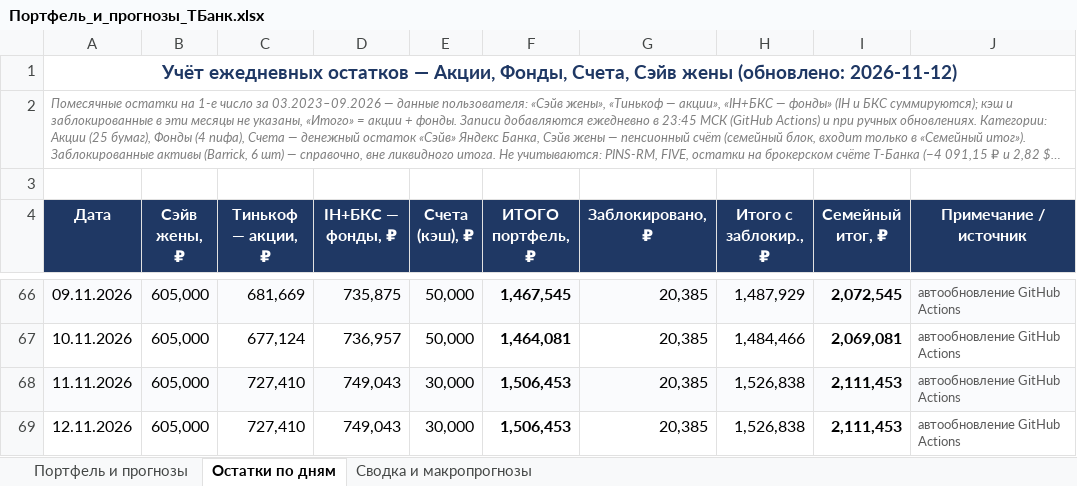
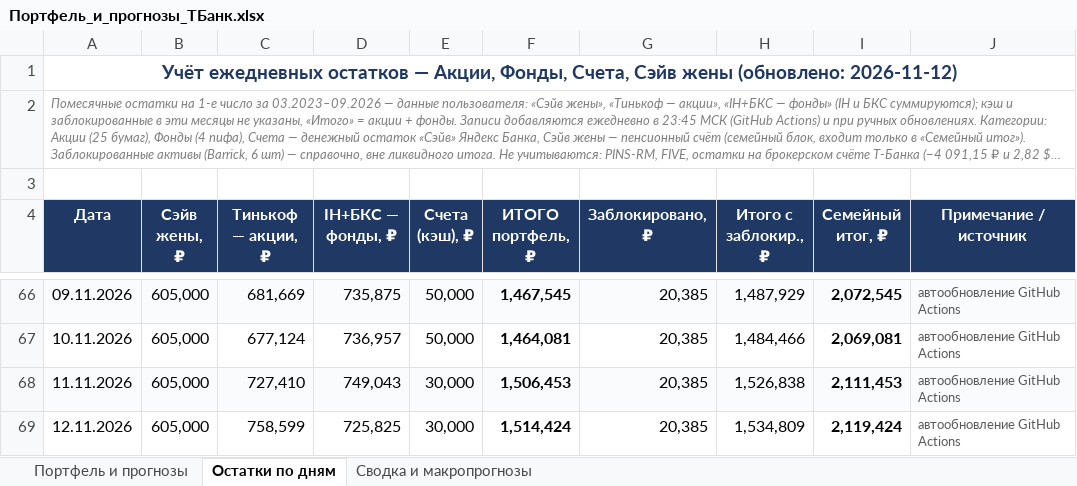
Before and after one commit to Edsonssss/pf-site-1b1590de4c, an Excel workbook: Портфель_и_прогнозы_ТБанк.xlsx, sheet Остатки по дням, drawn as a sheet; only a part is shown, gaps mark what is left out; long unchanged cells end in …; values as stored, in another font and other column widths than the file's, no borders; charts and pictures not drawn; the diff names each change by its address in the sheet, - before the commit and + after, or states it on an @@ line.

```diff
--- a/Портфель_и_прогнозы_ТБанк.xlsx (sheet Остатки по дням)
+++ b/Портфель_и_прогнозы_ТБанк.xlsx (sheet Остатки по дням)
-C69 (Тинькоф — акции, ₽): 727,410
+C69 (Тинькоф — акции, ₽): 758,599
-D69 (IH+БКС — фонды, ₽): 749,043
+D69 (IH+БКС — фонды, ₽): 725,825
-F69 (ИТОГО портфель, ₽): 1,506,453
+F69 (ИТОГО портфель, ₽): 1,514,424
-H69 (Итого с заблокир., ₽): 1,526,838
+H69 (Итого с заблокир., ₽): 1,534,809
-I69 (Семейный итог, ₽): 2,111,453
+I69 (Семейный итог, ₽): 2,119,424
```
Also changed, not shown: sheet Портфель и прогнозы, sheet Сводка и макропрогнозы, 4 other files.
